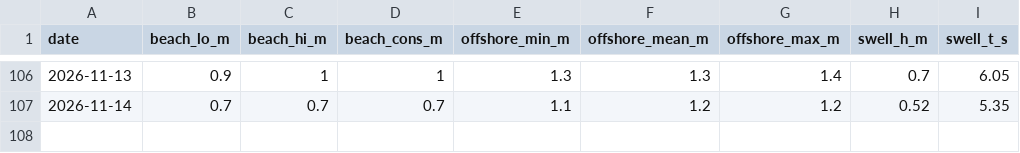
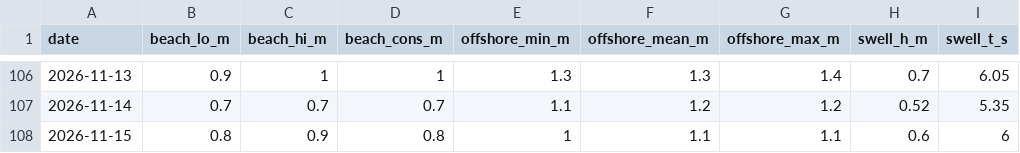
Before and after one commit to joege18/pipasurf, a CSV file: forecast-log.csv, drawn as a sheet; only a part is shown, gaps mark what is left out; the diff names each change by its address in the sheet, - before the commit and + after, or states it on an @@ line.

```diff
--- a/forecast-log.csv
+++ b/forecast-log.csv
+row 108: 2026-11-15 | 0.8 | 0.9 | 0.8 | 1 | 1.1 | 1.1 | 0.6 | 6
```
Also changed, not shown: observed-log.csv, 1 other file.
